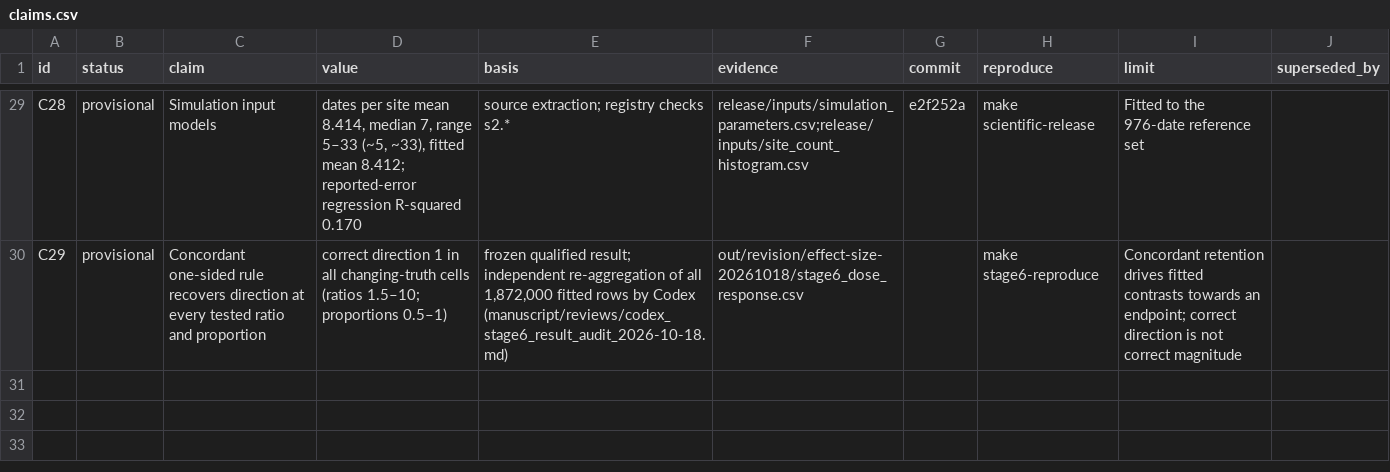
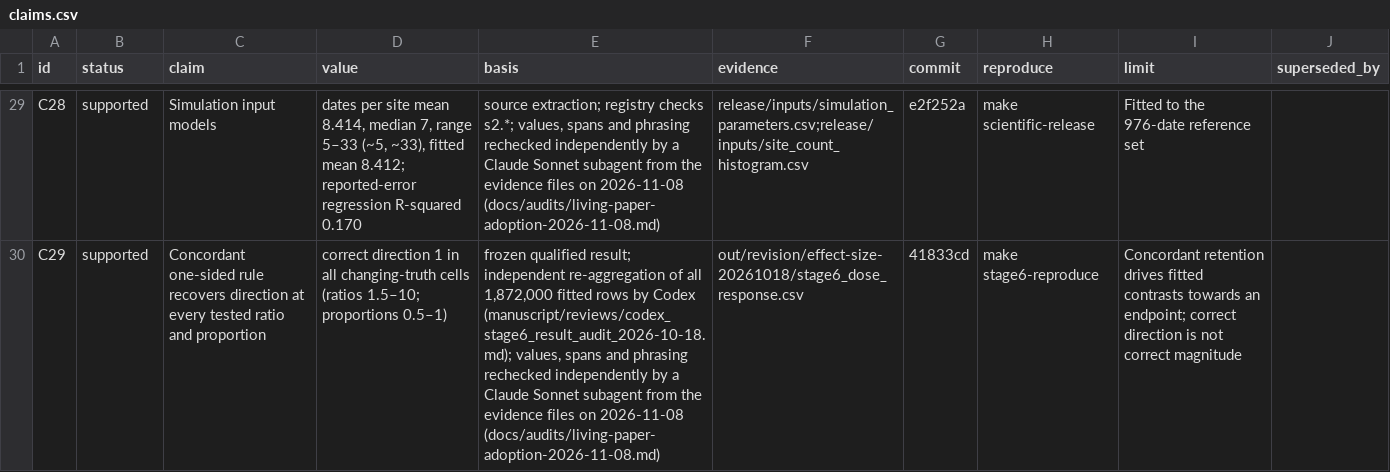
Before and after one commit to BWBrook/rc-dates, a CSV file: manuscript/claims.csv, drawn as a sheet; only a part is shown, gaps mark what is left out; the diff covers the shown part only; the diff names each change by its address in the sheet, - before the commit and + after, or states it on an @@ line.

```diff
--- a/manuscript/claims.csv
+++ b/manuscript/claims.csv
-B29:B30 (status): provisional
+B29:B30 (status): supported
-E29 (basis): …registry checks s2.*
+E29 (basis): …registry checks s2.*; values, spans and phrasing rechecked independently by a Claude Sonnet subagent from the evidence files on 2026-11-08 (docs/audits/living-paper-adoption-2026-11-08.md)
-E30 (basis): …by Codex (manuscript/reviews/codex_stage6_result_audit_2026-10-18.md)
+E30 (basis): …by Codex (manuscript/reviews/codex_stage6_result_audit_2026-10-18.md); values, spans and phrasing rechecked independently by a Claude Sonnet subagent from the evidence files on 2026-11-08 (docs/audits/living-paper-adoption-2026-11-08.md)
-G30 (commit): (empty)
+G30 (commit): 41833cd
```
Also changed, not shown: 55 edited cells elsewhere in this file, 5 other files.
